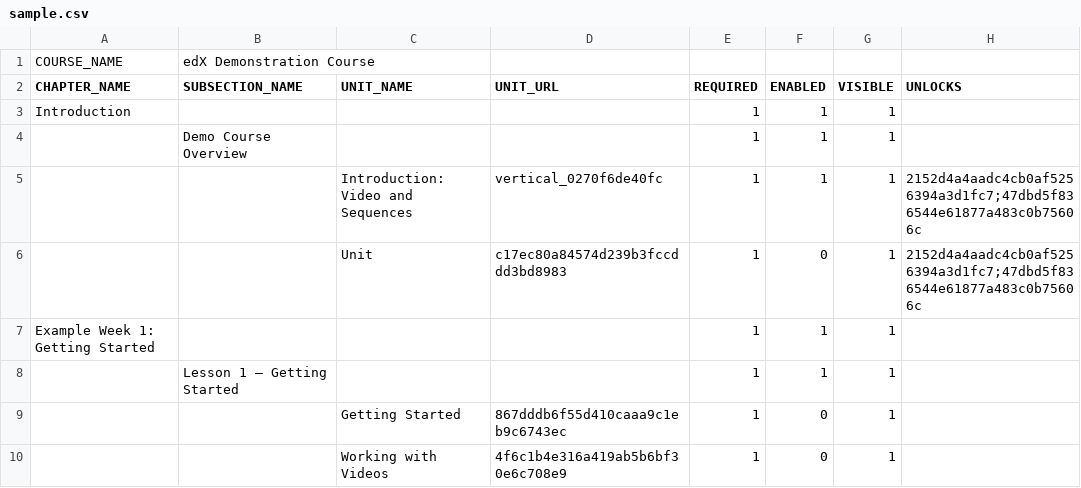
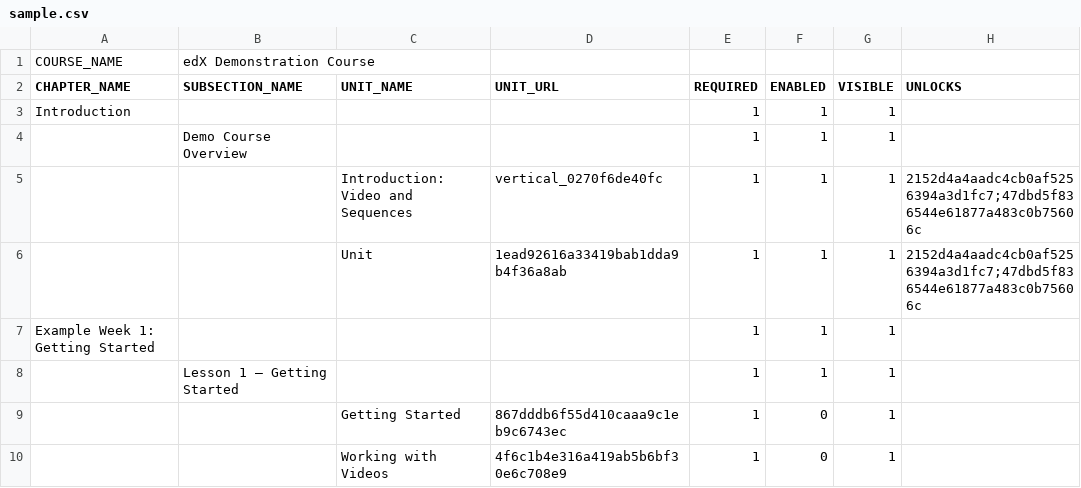
Before and after one commit to uncia-dev/LMSManipulator-XBlock, a CSV file: sample.csv, drawn as a sheet; only a part is shown.

```diff
--- a/sample.csv
+++ b/sample.csv
@@ -5,3 +5,3 @@ Introduction,,,,1,1,1,
 ,,Introduction: Video and Sequences,vertical_0270f6de40fc,1,1,1,2152d4a4aadc4cb0af5256394a3d1fc7;47dbd5f836544e61877a483c0b75606c
-,,Unit,c17ec80a84574d239b3fccddd3bd8983,1,0,1,2152d4a4aadc4cb0af5256394a3d1fc7;47dbd5f836544e61877a483c0b75606c
+,,Unit,1ead92616a33419bab1dda9b4f36a8ab,1,1,1,2152d4a4aadc4cb0af5256394a3d1fc7;47dbd5f836544e61877a483c0b75606c
 Example Week 1: Getting Started,,,,1,1,1,
```
Also changed, not shown: 7 other files.
